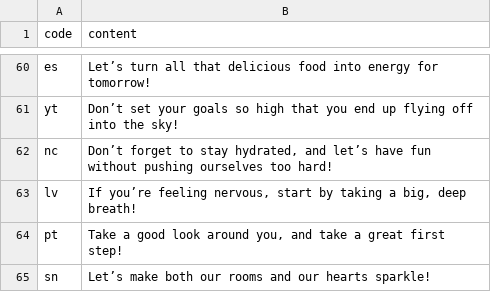
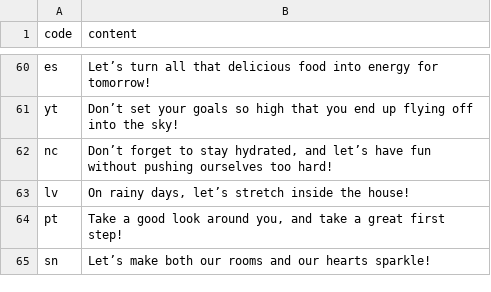
Before and after one commit to htvoffcial/htvoffcial, a CSV file: .github/content/cheerallcountry.csv, drawn as a sheet; only a part is shown, gaps mark what is left out.

```diff
--- a/.github/content/cheerallcountry.csv
+++ b/.github/content/cheerallcountry.csv
@@ -62,3 +62,3 @@ yt,"Don’t set your goals so high that you end up flying off into the sky!"
 nc,"Don’t forget to stay hydrated, and let’s have fun without pushing ourselves too hard!"
-lv,"If you’re feeling nervous, start by taking a big, deep breath!"
+lv,"On rainy days, let’s stretch inside the house!"
 pt,"Take a good look around you, and take a great first step!"
```
